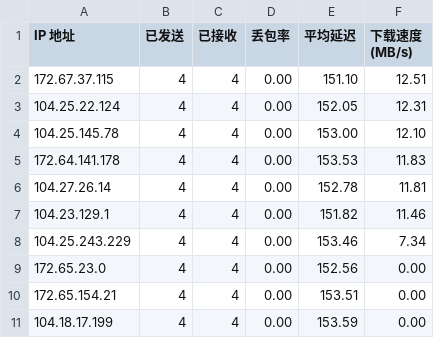
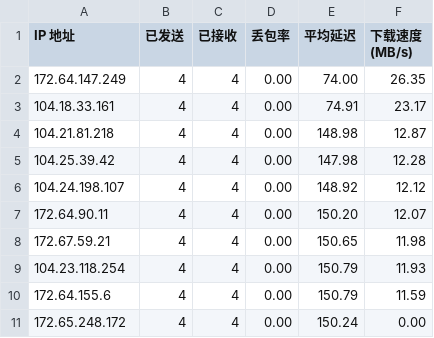
Before and after one commit to BetterAndBetterII/cloudflare_cdn_result, a CSV file: result.csv, drawn as a sheet.

Commit message:
Update Cloudflare CDN speed test result.

```diff
--- a/result.csv
+++ b/result.csv
@@ -1,11 +1,11 @@
 IP 地址,已发送,已接收,丢包率,平均延迟,下载速度 (MB/s)
-172.67.37.115,4,4,0.00,151.10,12.51
-104.25.22.124,4,4,0.00,152.05,12.31
-104.25.145.78,4,4,0.00,153.00,12.10
-172.64.141.178,4,4,0.00,153.53,11.83
-104.27.26.14,4,4,0.00,152.78,11.81
-104.23.129.1,4,4,0.00,151.82,11.46
-104.25.243.229,4,4,0.00,153.46,7.34
-172.65.23.0,4,4,0.00,152.56,0.00
-172.65.154.21,4,4,0.00,153.51,0.00
-104.18.17.199,4,4,0.00,153.59,0.00
+172.64.147.249,4,4,0.00,74.00,26.35
+104.18.33.161,4,4,0.00,74.91,23.17
+104.21.81.218,4,4,0.00,148.98,12.87
+104.25.39.42,4,4,0.00,147.98,12.28
+104.24.198.107,4,4,0.00,148.92,12.12
+172.64.90.11,4,4,0.00,150.20,12.07
+172.67.59.21,4,4,0.00,150.65,11.98
+104.23.118.254,4,4,0.00,150.79,11.93
+172.64.155.6,4,4,0.00,150.79,11.59
+172.65.248.172,4,4,0.00,150.24,0.00
```
